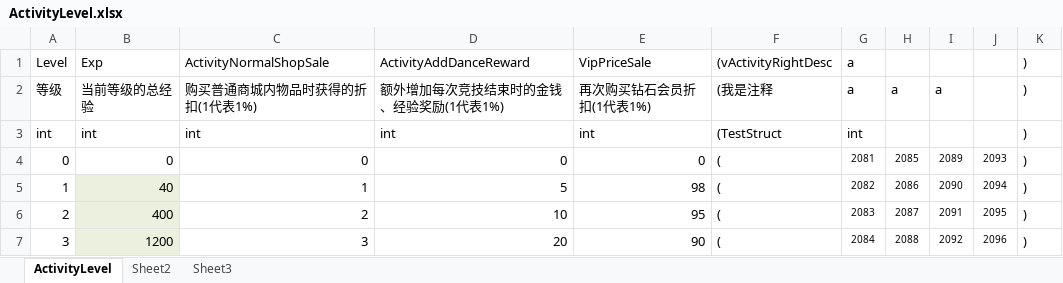
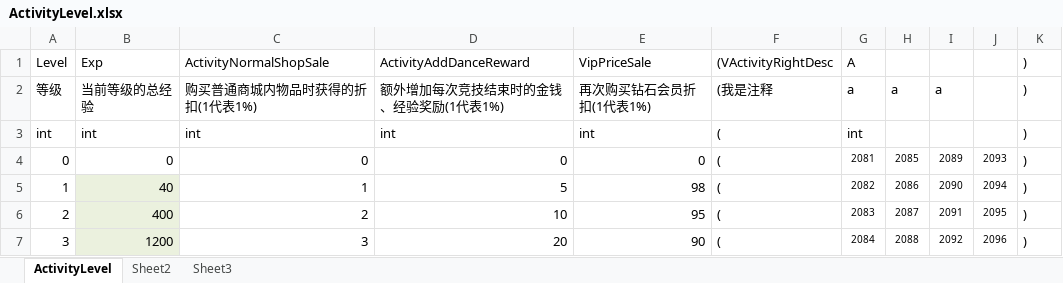
Before and after one commit to zhugelongfei/DataLoader, an Excel workbook: Loader/Loader/Data/ExcelFile/ActivityLevel.xlsx, sheet ActivityLevel, drawn as a sheet; values as stored, in another font and other column widths than the file's, no borders; the diff names each change by its address in the sheet, - before the commit and + after, or states it on an @@ line.

Commit message:
Support list diy class

```diff
--- a/Loader/Loader/Data/ExcelFile/ActivityLevel.xlsx (sheet ActivityLevel)
+++ b/Loader/Loader/Data/ExcelFile/ActivityLevel.xlsx (sheet ActivityLevel)
-F1: (vActivityRightDesc
+F1: (VActivityRightDesc
-G1: a
+G1: A
-F3: (TestStruct
+F3: (
```
Also changed, not shown: 44 other files.
